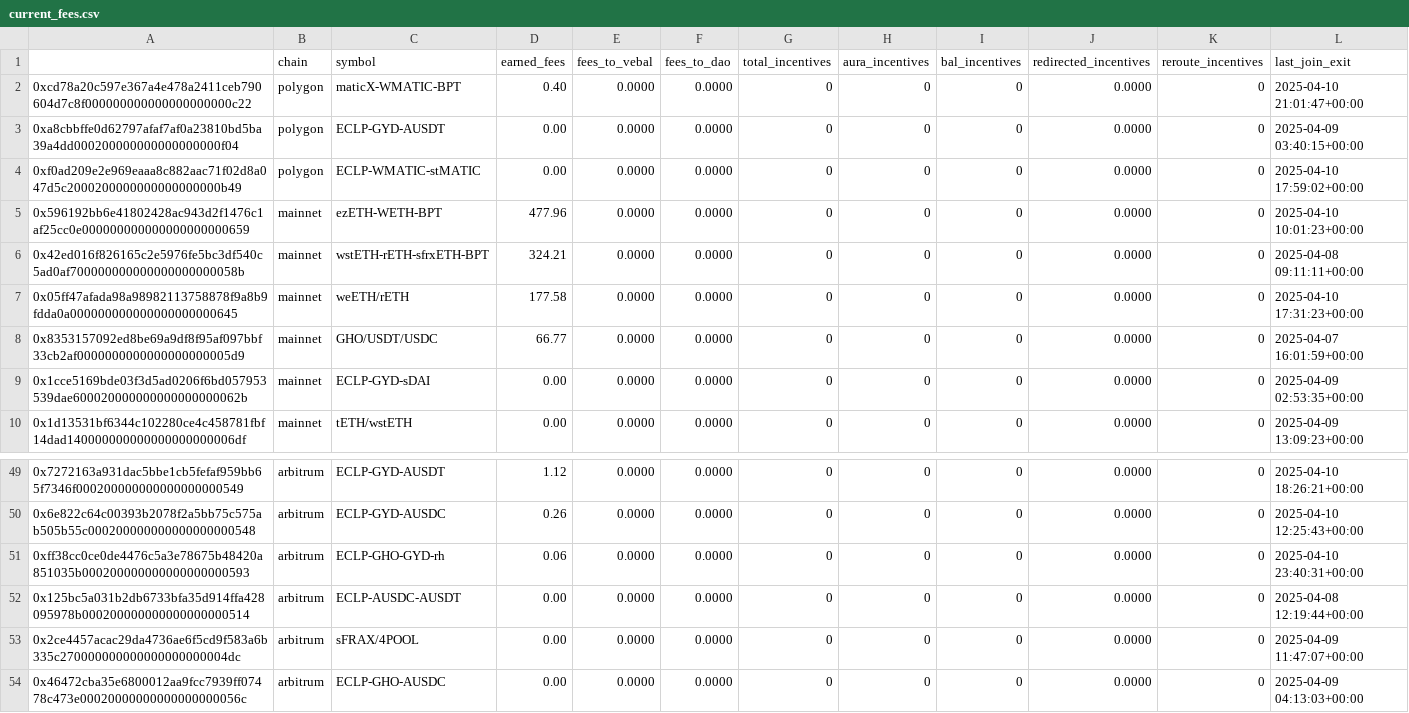
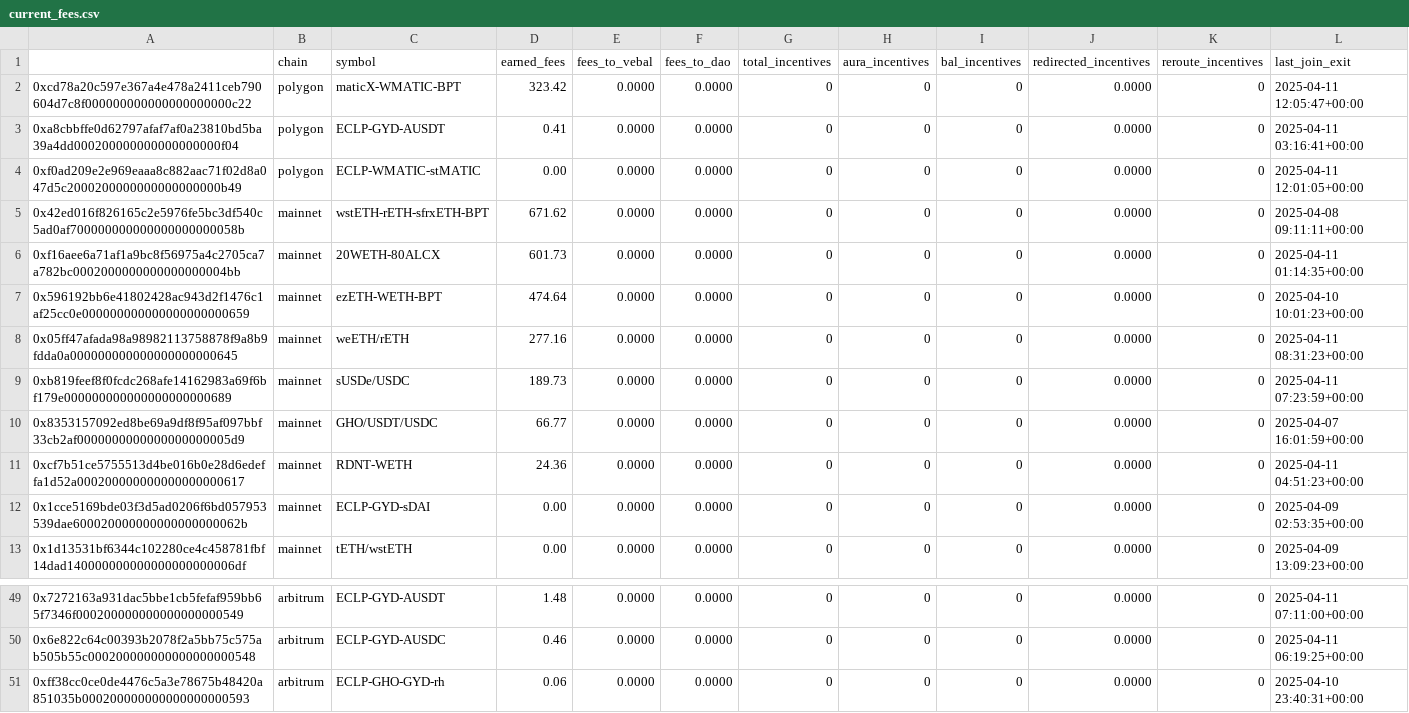
Before and after one commit to BalancerMaxis/protocol_fee_allocator, a CSV file: fee_allocator/allocations/current_fees.csv, drawn as a sheet; only a part is shown, gaps mark what is left out; the shorter side is filled out with more unchanged rows; the diff covers the shown part only.

```diff
--- a/fee_allocator/allocations/current_fees.csv
+++ b/fee_allocator/allocations/current_fees.csv
@@ -1,9 +1,12 @@
 ,chain,symbol,earned_fees,fees_to_vebal,fees_to_dao,total_incentives,aura_incentives,bal_incentives,redirected_incentives,reroute_incentives,last_join_exit
-0xcd78a20c597e367a4e478a2411ceb790604d7c8f000000000000000000000c22,polygon,maticX-WMATIC-BPT,0.40,0.0000,0.0000,0,0,0,0.0000,0,2025-04-10 21:01:47+00:00
-0xa8cbbffe0d62797afaf7af0a23810bd5ba39a4dd000200000000000000000f04,polygon,ECLP-GYD-AUSDT,0.00,0.0000,0.0000,0,0,0,0.0000,0,2025-04-09 03:40:15+00:00
-0xf0ad209e2e969eaaa8c882aac71f02d8a047d5c2000200000000000000000b49,polygon,ECLP-WMATIC-stMATIC,0.00,0.0000,0.0000,0,0,0,0.0000,0,2025-04-10 17:59:02+00:00
-0x596192bb6e41802428ac943d2f1476c1af25cc0e000000000000000000000659,mainnet,ezETH-WETH-BPT,477.96,0.0000,0.0000,0,0,0,0.0000,0,2025-04-10 10:01:23+00:00
-0x42ed016f826165c2e5976fe5bc3df540c5ad0af700000000000000000000058b,mainnet,wstETH-rETH-sfrxETH-BPT,324.21,0.0000,0.0000,0,0,0,0.0000,0,2025-04-08 09:11:11+00:00
-0x05ff47afada98a98982113758878f9a8b9fdda0a000000000000000000000645,mainnet,weETH/rETH,177.58,0.0000,0.0000,0,0,0,0.0000,0,2025-04-10 17:31:23+00:00
+0xcd78a20c597e367a4e478a2411ceb790604d7c8f000000000000000000000c22,polygon,maticX-WMATIC-BPT,323.42,0.0000,0.0000,0,0,0,0.0000,0,2025-04-11 12:05:47+00:00
+0xa8cbbffe0d62797afaf7af0a23810bd5ba39a4dd000200000000000000000f04,polygon,ECLP-GYD-AUSDT,0.41,0.0000,0.0000,0,0,0,0.0000,0,2025-04-11 03:16:41+00:00
+0xf0ad209e2e969eaaa8c882aac71f02d8a047d5c2000200000000000000000b49,polygon,ECLP-WMATIC-stMATIC,0.00,0.0000,0.0000,0,0,0,0.0000,0,2025-04-11 12:01:05+00:00
+0x42ed016f826165c2e5976fe5bc3df540c5ad0af700000000000000000000058b,mainnet,wstETH-rETH-sfrxETH-BPT,671.62,0.0000,0.0000,0,0,0,0.0000,0,2025-04-08 09:11:11+00:00
+0xf16aee6a71af1a9bc8f56975a4c2705ca7a782bc0002000000000000000004bb,mainnet,20WETH-80ALCX,601.73,0.0000,0.0000,0,0,0,0.0000,0,2025-04-11 01:14:35+00:00
+0x596192bb6e41802428ac943d2f1476c1af25cc0e000000000000000000000659,mainnet,ezETH-WETH-BPT,474.64,0.0000,0.0000,0,0,0,0.0000,0,2025-04-10 10:01:23+00:00
+0x05ff47afada98a98982113758878f9a8b9fdda0a000000000000000000000645,mainnet,weETH/rETH,277.16,0.0000,0.0000,0,0,0,0.0000,0,2025-04-11 08:31:23+00:00
+0xb819feef8f0fcdc268afe14162983a69f6bf179e000000000000000000000689,mainnet,sUSDe/USDC,189.73,0.0000,0.0000,0,0,0,0.0000,0,2025-04-11 07:23:59+00:00
 0x8353157092ed8be69a9df8f95af097bbf33cb2af0000000000000000000005d9,mainnet,GHO/USDT/USDC,66.77,0.0000,0.0000,0,0,0,0.0000,0,2025-04-07 16:01:59+00:00
+0xcf7b51ce5755513d4be016b0e28d6edeffa1d52a000200000000000000000617,mainnet,RDNT-WETH,24.36,0.0000,0.0000,0,0,0,0.0000,0,2025-04-11 04:51:23+00:00
 0x1cce5169bde03f3d5ad0206f6bd057953539dae600020000000000000000062b,mainnet,ECLP-GYD-sDAI,0.00,0.0000,0.0000,0,0,0,0.0000,0,2025-04-09 02:53:35+00:00
@@ -49,3 +49,3 @@
-0x7272163a931dac5bbe1cb5fefaf959bb65f7346f000200000000000000000549,arbitrum,ECLP-GYD-AUSDT,1.12,0.0000,0.0000,0,0,0,0.0000,0,2025-04-10 18:26:21+00:00
-0x6e822c64c00393b2078f2a5bb75c575ab505b55c000200000000000000000548,arbitrum,ECLP-GYD-AUSDC,0.26,0.0000,0.0000,0,0,0,0.0000,0,2025-04-10 12:25:43+00:00
+0x7272163a931dac5bbe1cb5fefaf959bb65f7346f000200000000000000000549,arbitrum,ECLP-GYD-AUSDT,1.48,0.0000,0.0000,0,0,0,0.0000,0,2025-04-11 07:11:00+00:00
+0x6e822c64c00393b2078f2a5bb75c575ab505b55c000200000000000000000548,arbitrum,ECLP-GYD-AUSDC,0.46,0.0000,0.0000,0,0,0,0.0000,0,2025-04-11 06:19:25+00:00
 0xff38cc0ce0de4476c5a3e78675b48420a851035b000200000000000000000593,arbitrum,ECLP-GHO-GYD-rh,0.06,0.0000,0.0000,0,0,0,0.0000,0,2025-04-10 23:40:31+00:00
```
Also changed, not shown: 2 added rows, 5 removed rows and 18 edited cells elsewhere in this file.
